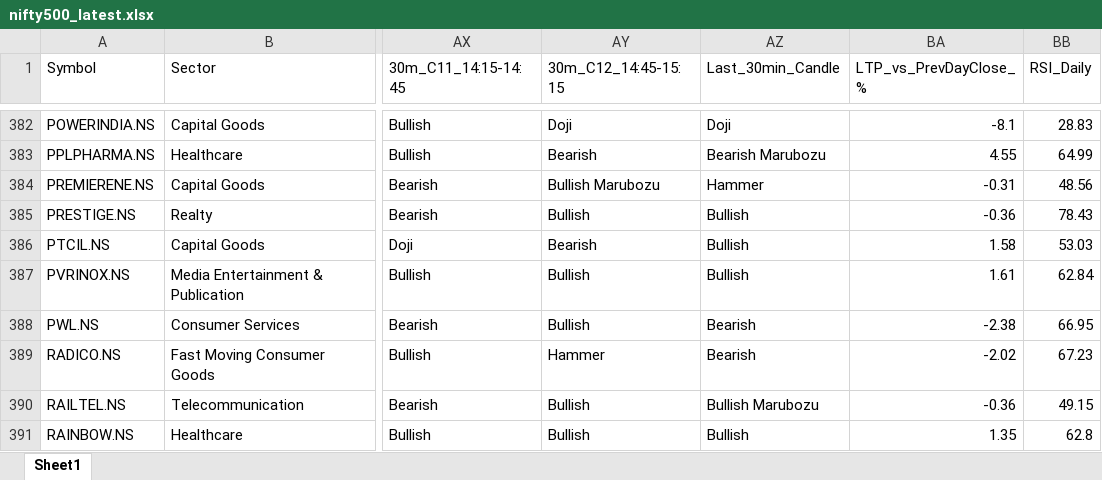
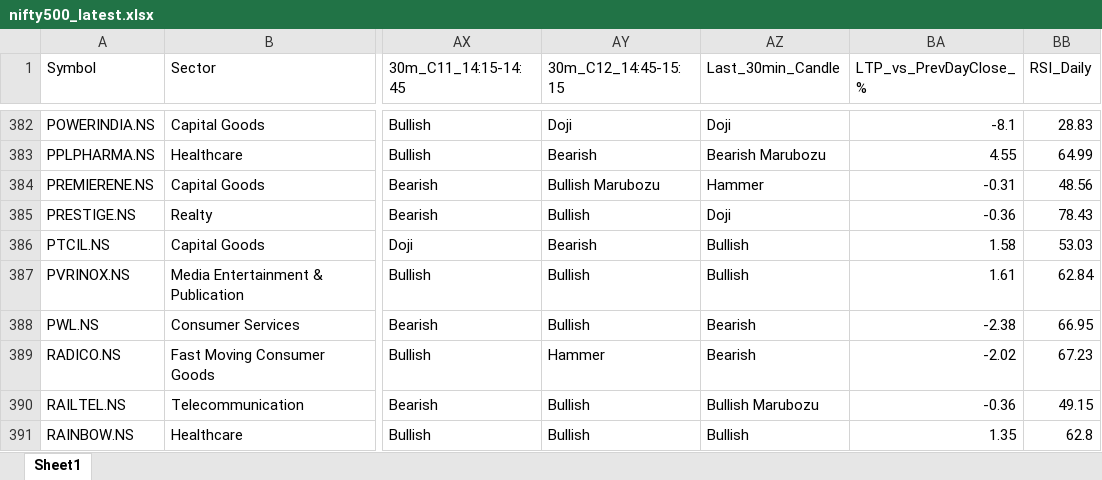
Before and after one commit to varshu22/nifty500-scanner, an Excel workbook: data/nifty500_latest.xlsx, sheet Sheet1, drawn as a sheet; only a part is shown, gaps mark what is left out; values as stored, in another font and other column widths than the file's, no borders; the diff covers the shown part only; the diff names each change by its address in the sheet, - before the commit and + after, or states it on an @@ line.

```diff
--- a/data/nifty500_latest.xlsx (sheet Sheet1)
+++ b/data/nifty500_latest.xlsx (sheet Sheet1)
-AZ385 (Last_30min_Candle): Bullish
+AZ385 (Last_30min_Candle): Doji
```
Also changed, not shown: 5 edited cells elsewhere in this sheet, 1 other file.
